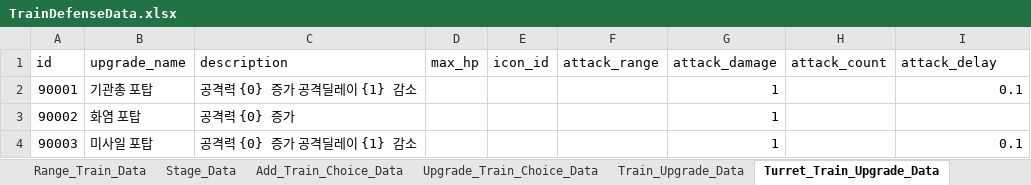
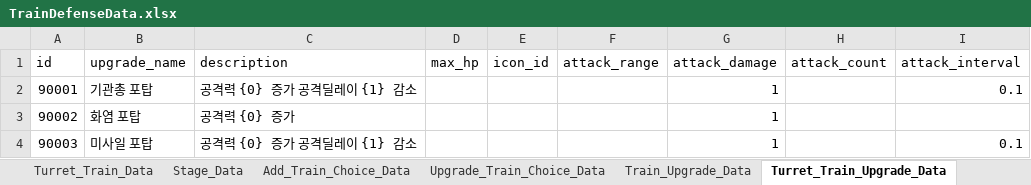
Before and after one commit to cumic06/TrainDefense, an Excel workbook: Assets/TrainDefenseData.xlsx, sheet Turret_Train_Upgrade_Data, drawn as a sheet; values as stored, in another font and other column widths than the file's, no borders; the diff names each change by its address in the sheet, - before the commit and + after, or states it on an @@ line.

Commit message:
feat: Upgrade 제작 완료

```diff
--- a/Assets/TrainDefenseData.xlsx (sheet Turret_Train_Upgrade_Data)
+++ b/Assets/TrainDefenseData.xlsx (sheet Turret_Train_Upgrade_Data)
-I1: attack_delay
+I1: attack_interval
```
Also changed, not shown: sheet Upgrade_Data, sheet Add_Train_Choice_Data, sheet Turret_Train_Data, other sheet tabs, 41 other files.
